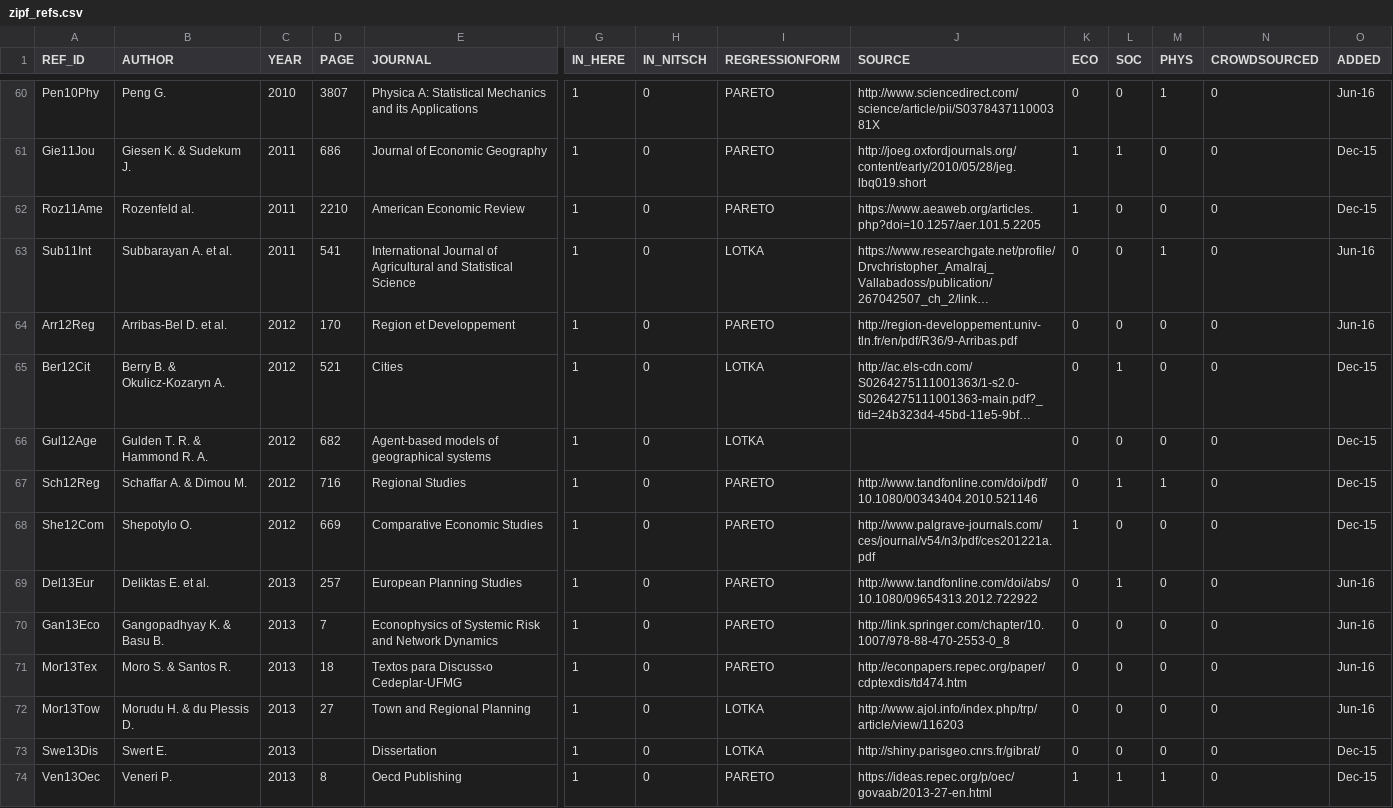
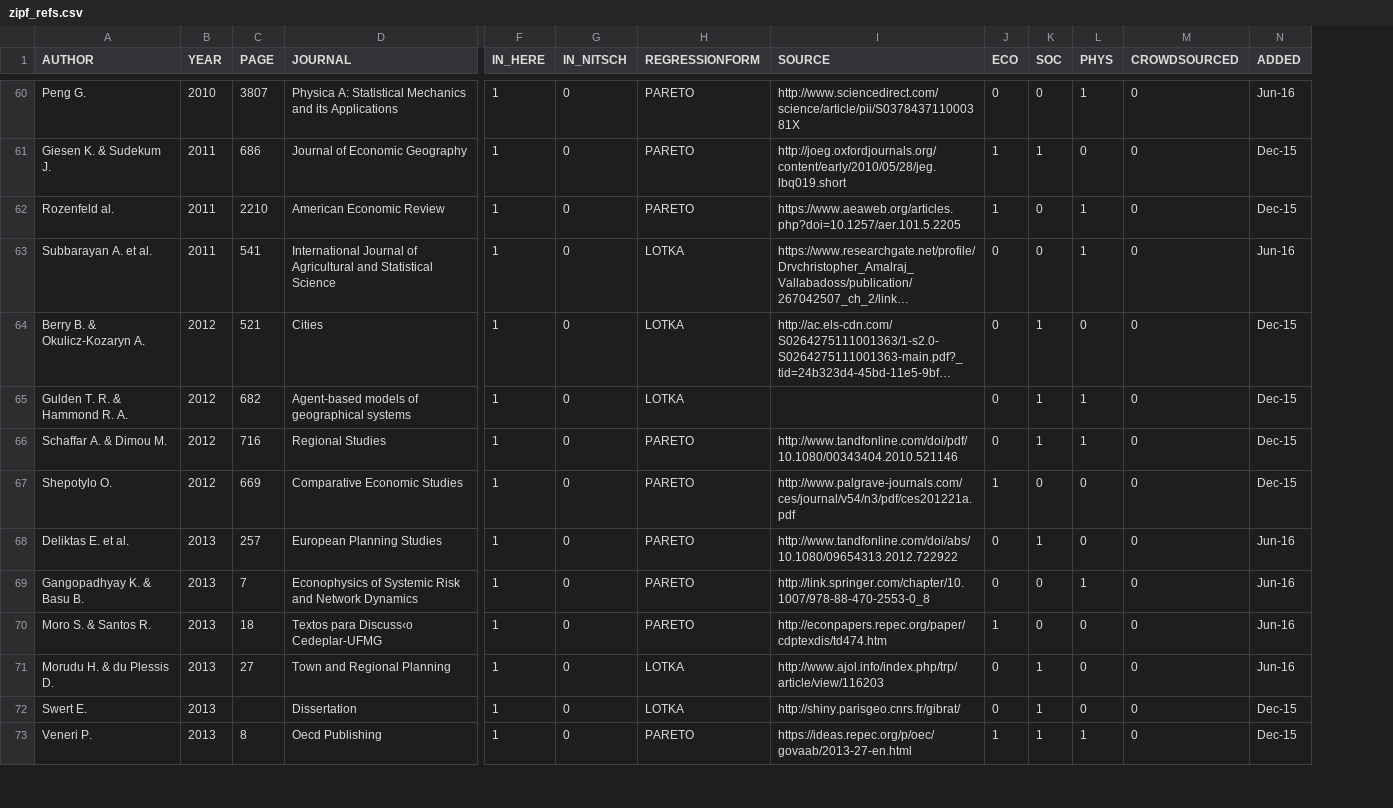
Before and after one commit to ClementineCttn/MetaZipf, a CSV file: data/zipf_refs.csv, drawn as a sheet; only a part is shown, gaps mark what is left out; long unchanged cells end in …; removed rows and columns are numbered as before the commit, all else as after; rows hold the shown columns only; the diff covers the shown part only; the diff names each change by its address in the sheet, - before the commit and + after, or states it on an @@ line.

```diff
--- a/data/zipf_refs.csv
+++ b/data/zipf_refs.csv
-column A (REF_ID), rows 60-63: Pen10Phy | Gie11Jou | Roz11Ame | Sub11Int; rows 65-74: Ber12Cit | Gul12Age | Sch12Reg | She12Com | Del13Eur | Gan13Eco | Mor13Tex | Mor13Tow | Swe13Dis | Ven13Oec
-L62 (PHYS): 0
+L62 (PHYS): 1
-row 64: Arr12Reg | Arribas-Bel D. et al. | 2012 | 170 | Region et Developpement | 1 | 0 | PARETO | http://region-developpement.univ-tln.fr/en/pdf/R36/9-Arribas.pdf | 0 | 0 | 0 | 0 | Jun-16
-K65 (SOC): 0
+K65 (SOC): 1
-L65 (PHYS): 0
+L65 (PHYS): 1
-L69 (PHYS): 0
+L69 (PHYS): 1
-J70 (ECO): 0
+J70 (ECO): 1
-K71:K72 (SOC): 0
+K71:K72 (SOC): 1
```
Also changed, not shown: 42 edited cells elsewhere in this file, 1 other file.
